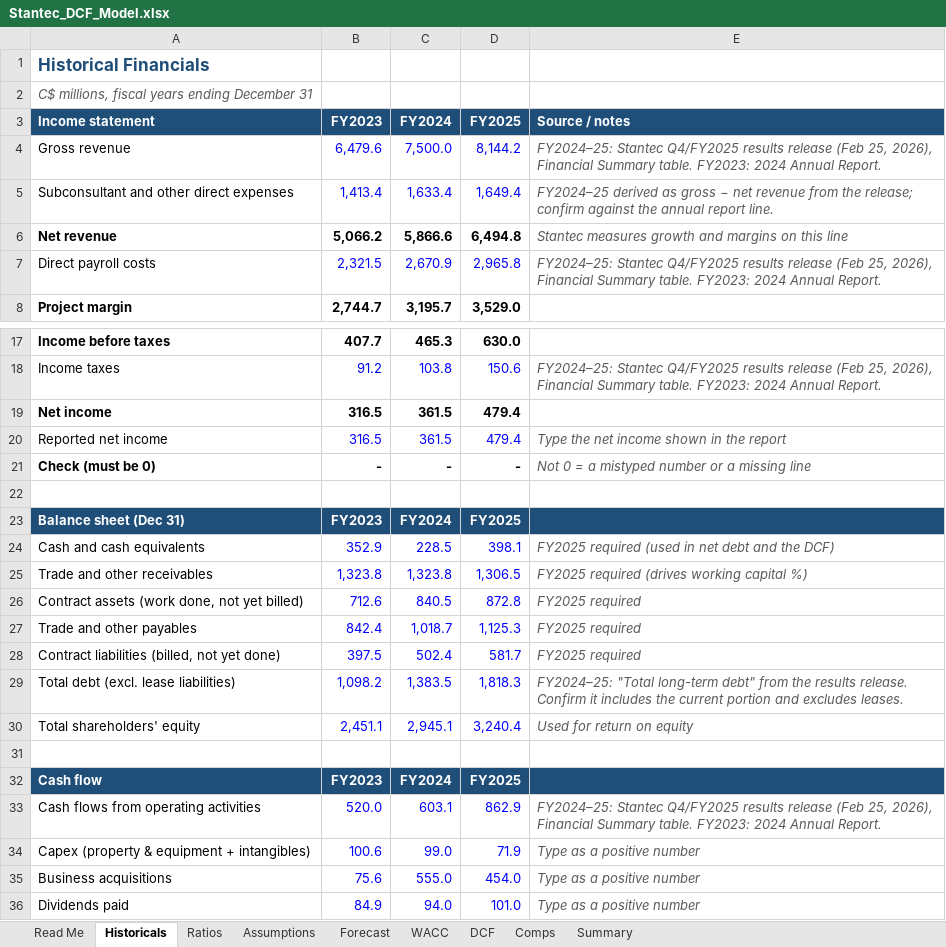
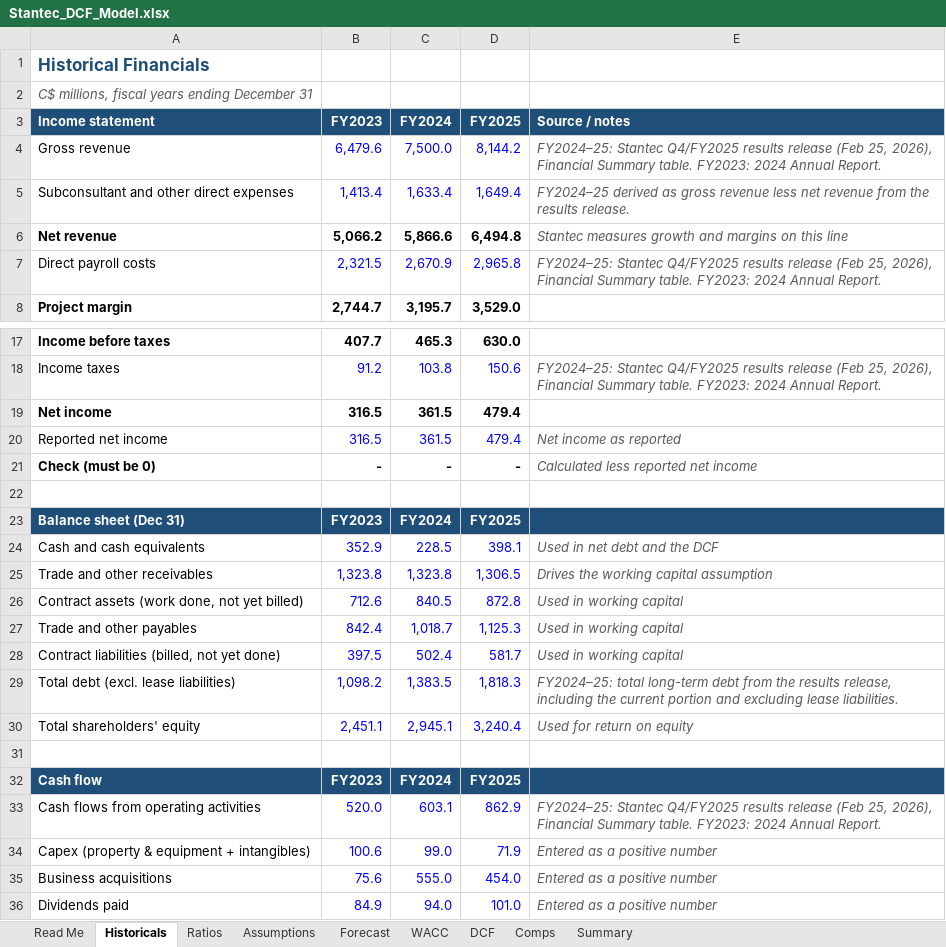
Before and after one commit to Ahsan1143/stantec-financial-dashboard, an Excel workbook: data/Stantec_DCF_Model.xlsx, sheet Historicals, drawn as a sheet; only a part is shown, gaps mark what is left out; values as stored, in another font and other column widths than the file's, no borders; the diff names each change by its address in the sheet, - before the commit and + after, or states it on an @@ line.

Commit message:
Update DCF model notes

```diff
--- a/data/Stantec_DCF_Model.xlsx (sheet Historicals)
+++ b/data/Stantec_DCF_Model.xlsx (sheet Historicals)
-E5 (Source / notes): …as gross − net revenue from the release; confirm against the annual report line.
+E5 (Source / notes): …as gross revenue less net revenue from the results release.
-E20 (Source / notes): Type the net income shown in the report
+E20 (Source / notes): Net income as reported
-E21 (Source / notes): Not 0 = a mistyped number or a missing line
+E21 (Source / notes): Calculated less reported net income
-E24 (Source / notes): FY2025 required (used in net debt and the DCF)
+E24 (Source / notes): Used in net debt and the DCF
-E25 (Source / notes): FY2025 required (drives working capital %)
+E25 (Source / notes): Drives the working capital assumption
-E26:E28 (Source / notes): FY2025 required
+E26:E28 (Source / notes): Used in working capital
-E29 (Source / notes): FY2024–25: "Total long-term debt" from the results release. Confirm it includes the current portion and excludes leases.
+E29 (Source / notes): FY2024–25: total long-term debt from the results release, including the current portion and excluding lease liabilities.
-E34:E36 (Source / notes): Type as a positive number
+E34:E36 (Source / notes): Entered as a positive number
```
Also changed, not shown: sheet Read Me, sheet Assumptions, sheet WACC, sheet DCF, sheet Comps, sheet Ratios.
